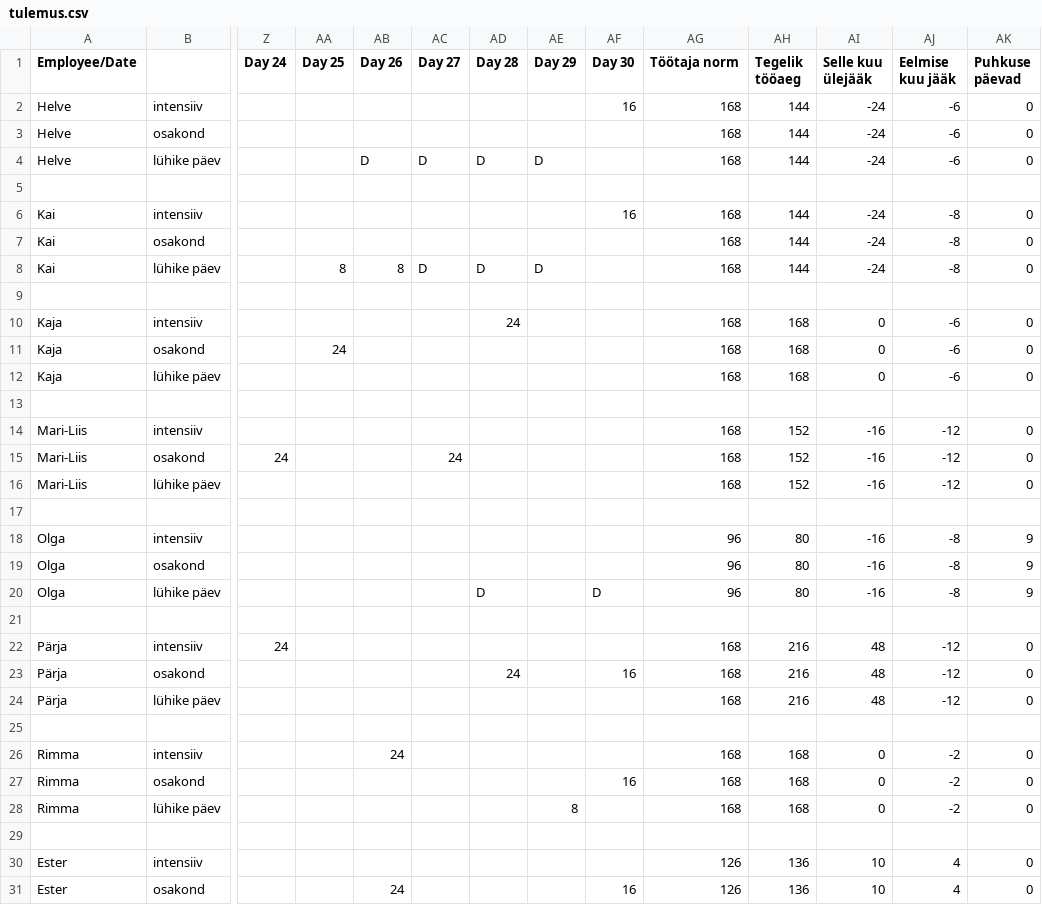
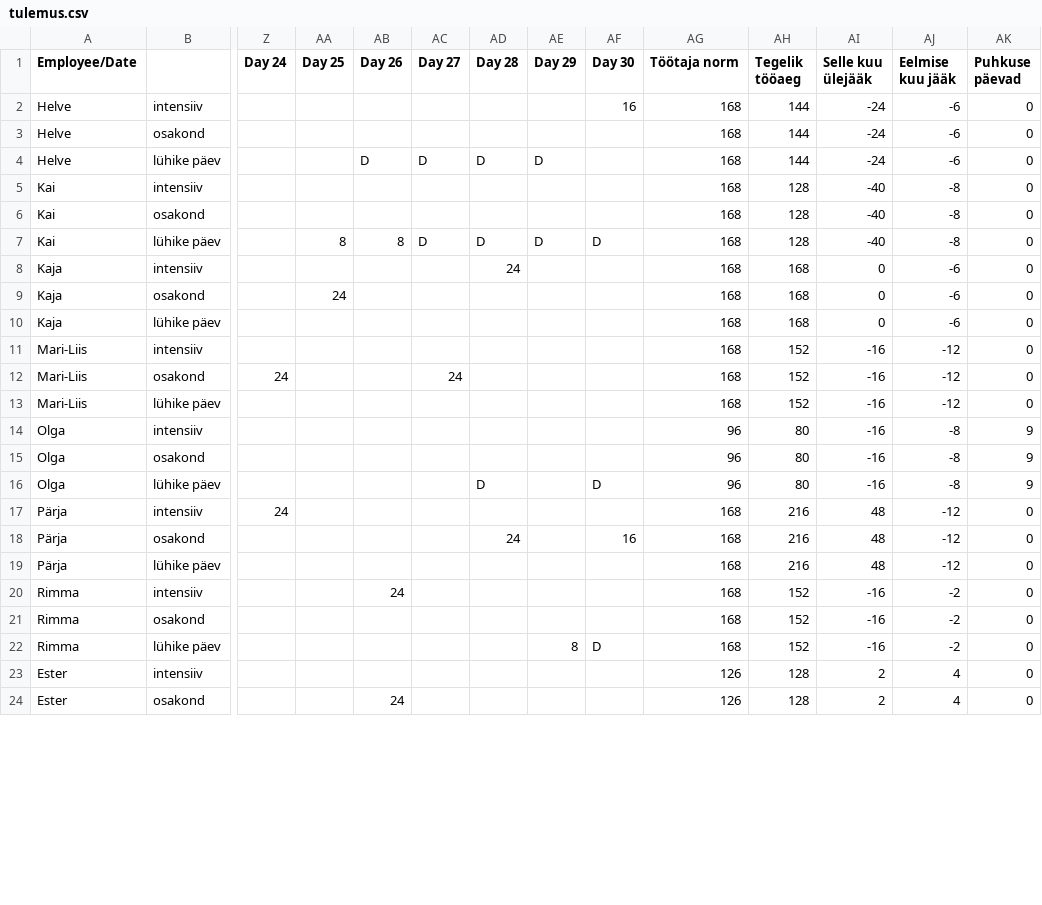
Before and after one commit to oosinis/graafik, a CSV file: tulemus.csv, drawn as a sheet; only a part is shown, gaps mark what is left out; removed rows and columns are numbered as before the commit, all else as after; rows hold the shown columns only; the diff covers the shown part only; the diff names each change by its address in the sheet, - before the commit and + after, or states it on an @@ line.

```diff
--- a/tulemus.csv
+++ b/tulemus.csv
-row 5: (empty)
-AF5 (Day 30): 16
+AF5 (Day 30): (empty)
-AH5:AH7 (Tegelik tööaeg): 144
+AH5:AH7 (Tegelik tööaeg): 128
-AI5:AI7 (Selle kuu ülejääk): -24
+AI5:AI7 (Selle kuu ülejääk): -40
-AF7 (Day 30): (empty)
+AF7 (Day 30): D
-row 9: (empty)
-row 13: (empty)
-row 17: (empty)
-row 21: (empty)
-row 25: (empty)
-AH20:AH22 (Tegelik tööaeg): 168
+AH20:AH22 (Tegelik tööaeg): 152
-AI20:AI22 (Selle kuu ülejääk): 0
+AI20:AI22 (Selle kuu ülejääk): -16
-AF21 (Day 30): 16
+AF21 (Day 30): (empty)
-AF22 (Day 30): (empty)
+AF22 (Day 30): D
-row 29: (empty)
-AH23:AH24 (Tegelik tööaeg): 136
+AH23:AH24 (Tegelik tööaeg): 128
-AI23:AI24 (Selle kuu ülejääk): 10
+AI23:AI24 (Selle kuu ülejääk): 2
-AF24 (Day 30): 16
+AF24 (Day 30): (empty)
```
Also changed, not shown: 6 removed rows and 10 edited cells elsewhere in this file, 2 other files.
